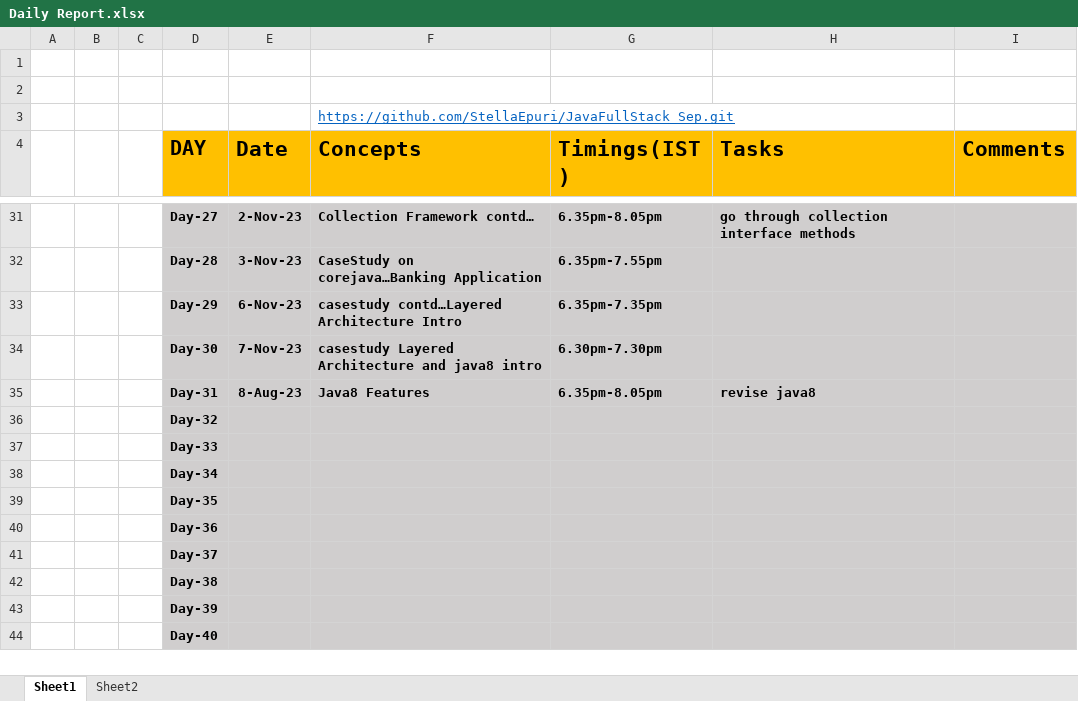
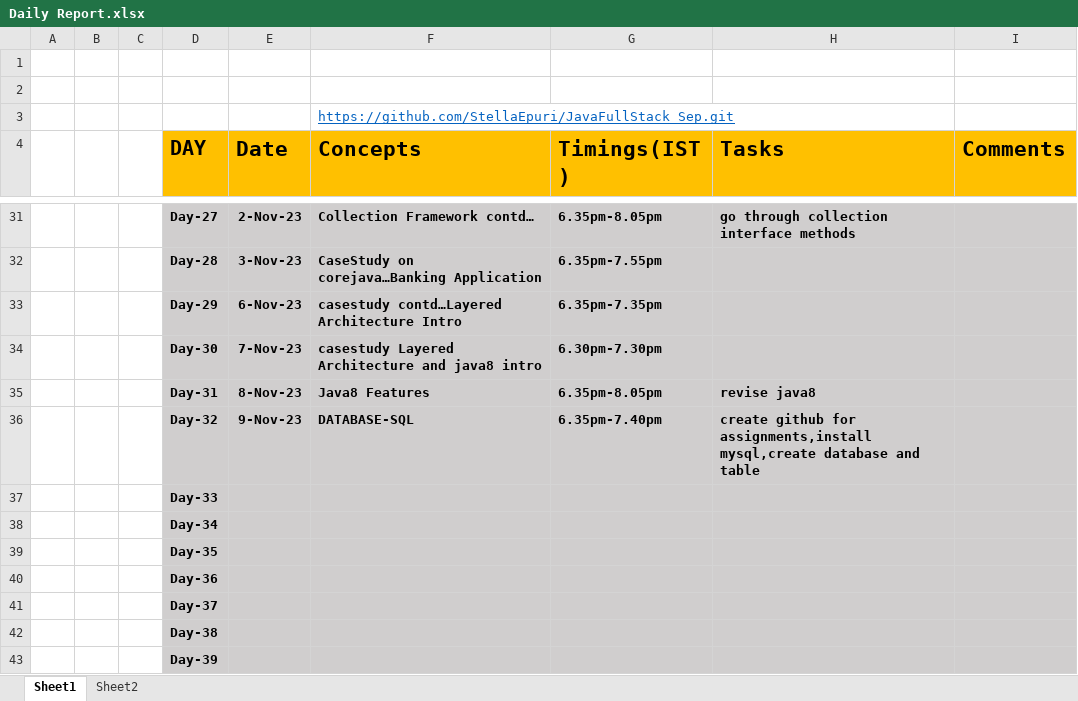
Before and after one commit to StellaEpuri/JavaFullStack_Sep, an Excel workbook: Daily Report.xlsx, sheet Sheet1, drawn as a sheet; only a part is shown, gaps mark what is left out; the shorter side is filled out with more unchanged rows; values as stored, in another font and other column widths than the file's, no borders; removed rows and columns are numbered as before the commit, all else as after; the diff names each change by its address in the sheet, - before the commit and + after, or states it on an @@ line.

```diff
--- a/Daily Report.xlsx (sheet Sheet1)
+++ b/Daily Report.xlsx (sheet Sheet1)
-E35 (Date): 8-Aug-23
+E35 (Date): 8-Nov-23
-row 36:  |  |  | Day-32
+row 36:  |  |  | Day-32 | 9-Nov-23 | DATABASE-SQL | 6.35pm-7.40pm | create github for assignments,install mysql,create database and table
```
Also changed, not shown: 1 other file.
